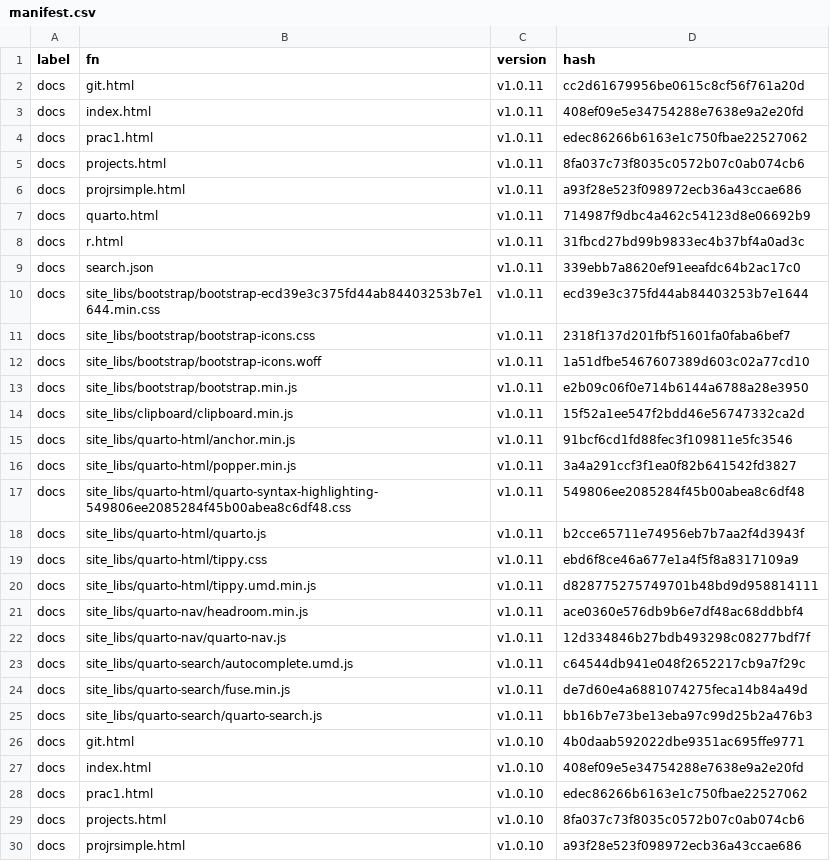
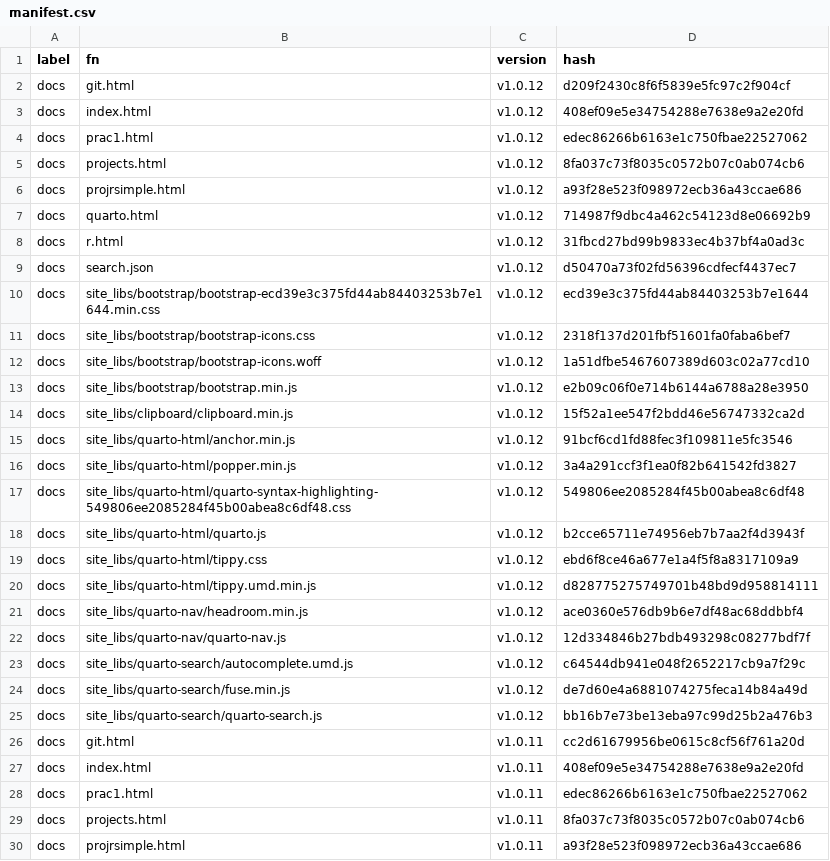
Before and after one commit to MiguelRodo/Slides25HonsStatsComp, a CSV file: manifest.csv, drawn as a sheet; only a part is shown; the shorter side is filled out with more unchanged rows.

```diff
--- a/manifest.csv
+++ b/manifest.csv
@@ -1,2 +1,26 @@
 "label","fn","version","hash"
+"docs","git.html","v1.0.12","d209f2430c8f6f5839e5fc97c2f904cf"
+"docs","index.html","v1.0.12","408ef09e5e34754288e7638e9a2e20fd"
+"docs","prac1.html","v1.0.12","edec86266b6163e1c750fbae22527062"
+"docs","projects.html","v1.0.12","8fa037c73f8035c0572b07c0ab074cb6"
+"docs","projrsimple.html","v1.0.12","a93f28e523f098972ecb36a43ccae686"
+"docs","quarto.html","v1.0.12","714987f9dbc4a462c54123d8e06692b9"
+"docs","r.html","v1.0.12","31fbcd27bd99b9833ec4b37bf4a0ad3c"
+"docs","search.json","v1.0.12","d50470a73f02fd56396cdfecf4437ec7"
+"docs","site_libs/bootstrap/bootstrap-ecd39e3c375fd44ab84403253b7e1644.min.css","v1.0.12","ecd39e3c375fd44ab84403253b7e1644"
+"docs","site_libs/bootstrap/bootstrap-icons.css","v1.0.12","2318f137d201fbf51601fa0faba6bef7"
+"docs","site_libs/bootstrap/bootstrap-icons.woff","v1.0.12","1a51dfbe5467607389d603c02a77cd10"
+"docs","site_libs/bootstrap/bootstrap.min.js","v1.0.12","e2b09c06f0e714b6144a6788a28e3950"
+"docs","site_libs/clipboard/clipboard.min.js","v1.0.12","15f52a1ee547f2bdd46e56747332ca2d"
+"docs","site_libs/quarto-html/anchor.min.js","v1.0.12","91bcf6cd1fd88fec3f109811e5fc3546"
+"docs","site_libs/quarto-html/popper.min.js","v1.0.12","3a4a291ccf3f1ea0f82b641542fd3827"
+"docs","site_libs/quarto-html/quarto-syntax-highlighting-549806ee2085284f45b00abea8c6df48.css","v1.0.12","549806ee2085284f45b00abea8c6df48"
+"docs","site_libs/quarto-html/quarto.js","v1.0.12","b2cce65711e74956eb7b7aa2f4d3943f"
+"docs","site_libs/quarto-html/tippy.css","v1.0.12","ebd6f8ce46a677e1a4f5f8a8317109a9"
+"docs","site_libs/quarto-html/tippy.umd.min.js","v1.0.12","d828775275749701b48bd9d958814111"
+"docs","site_libs/quarto-nav/headroom.min.js","v1.0.12","ace0360e576db9b6e7df48ac68ddbbf4"
+"docs","site_libs/quarto-nav/quarto-nav.js","v1.0.12","12d334846b27bdb493298c08277bdf7f"
+"docs","site_libs/quarto-search/autocomplete.umd.js","v1.0.12","c64544db941e048f2652217cb9a7f29c"
+"docs","site_libs/quarto-search/fuse.min.js","v1.0.12","de7d60e4a6881074275feca14b84a49d"
+"docs","site_libs/quarto-search/quarto-search.js","v1.0.12","bb16b7e73be13eba97c99d25b2a476b3"
 "docs","git.html","v1.0.11","cc2d61679956be0615c8cf56f761a20d"
```
Also changed, not shown: 8 other files.
